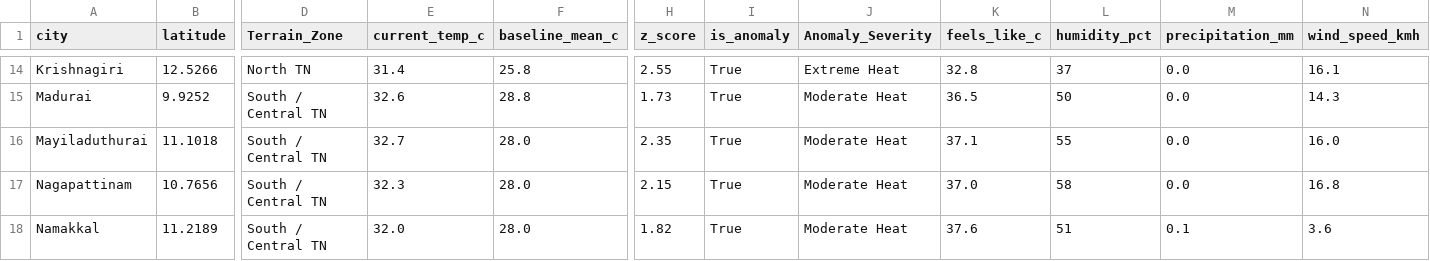
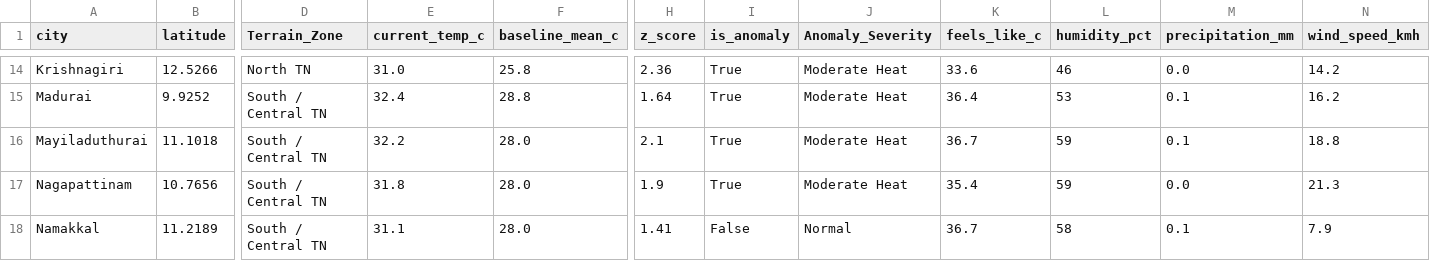
Before and after one commit to Srijith2005/climate_Anomaly_Detector, a CSV file: weather_anomalies.csv, drawn as a sheet; only a part is shown, gaps mark what is left out; the diff covers the shown part only; the diff names each change by its address in the sheet, - before the commit and + after, or states it on an @@ line.

```diff
--- a/weather_anomalies.csv
+++ b/weather_anomalies.csv
-E14 (current_temp_c): 31.4
+E14 (current_temp_c): 31.0
-H14 (z_score): 2.55
+H14 (z_score): 2.36
-J14 (Anomaly_Severity): Extreme Heat
+J14 (Anomaly_Severity): Moderate Heat
-K14 (feels_like_c): 32.8
+K14 (feels_like_c): 33.6
-L14 (humidity_pct): 37
+L14 (humidity_pct): 46
-N14 (wind_speed_kmh): 16.1
+N14 (wind_speed_kmh): 14.2
-E15 (current_temp_c): 32.6
+E15 (current_temp_c): 32.4
-H15 (z_score): 1.73
+H15 (z_score): 1.64
-K15 (feels_like_c): 36.5
+K15 (feels_like_c): 36.4
-L15 (humidity_pct): 50
+L15 (humidity_pct): 53
-M15:M16 (precipitation_mm): 0.0
+M15:M16 (precipitation_mm): 0.1
-N15 (wind_speed_kmh): 14.3
+N15 (wind_speed_kmh): 16.2
-E16 (current_temp_c): 32.7
+E16 (current_temp_c): 32.2
-H16 (z_score): 2.35
+H16 (z_score): 2.1
-K16 (feels_like_c): 37.1
+K16 (feels_like_c): 36.7
-L16 (humidity_pct): 55
+L16 (humidity_pct): 59
-N16 (wind_speed_kmh): 16.0
+N16 (wind_speed_kmh): 18.8
-E17 (current_temp_c): 32.3
+E17 (current_temp_c): 31.8
-H17 (z_score): 2.15
+H17 (z_score): 1.9
-K17 (feels_like_c): 37.0
+K17 (feels_like_c): 35.4
-L17 (humidity_pct): 58
+L17 (humidity_pct): 59
-N17 (wind_speed_kmh): 16.8
+N17 (wind_speed_kmh): 21.3
-E18 (current_temp_c): 32.0
+E18 (current_temp_c): 31.1
-H18 (z_score): 1.82
+H18 (z_score): 1.41
-I18 (is_anomaly): True
+I18 (is_anomaly): False
-J18 (Anomaly_Severity): Moderate Heat
+J18 (Anomaly_Severity): Normal
-K18 (feels_like_c): 37.6
+K18 (feels_like_c): 36.7
-L18 (humidity_pct): 51
+L18 (humidity_pct): 58
-N18 (wind_speed_kmh): 3.6
+N18 (wind_speed_kmh): 7.9
```
Also changed, not shown: 165 edited cells elsewhere in this file.
